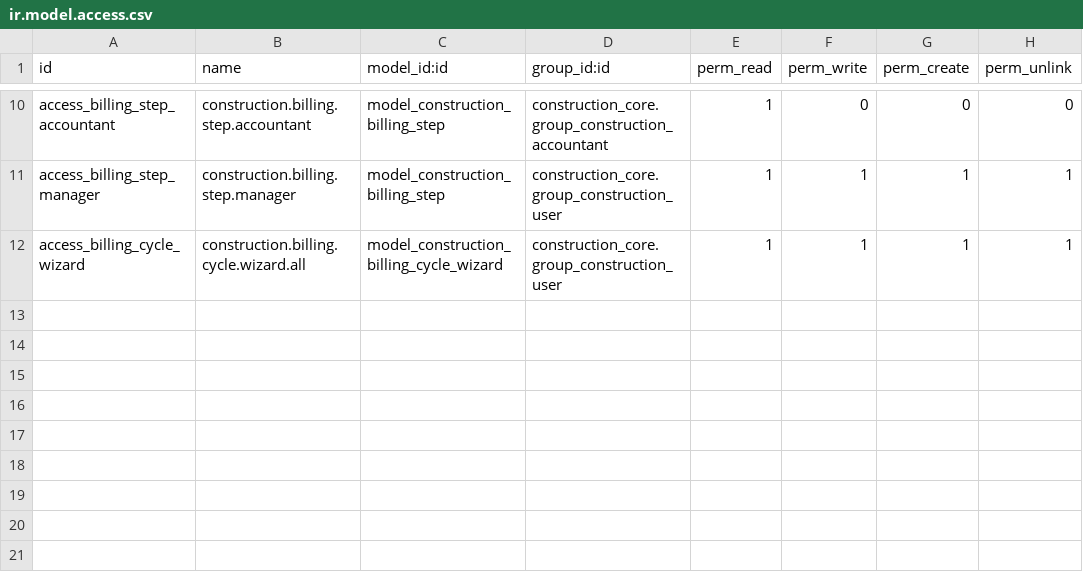
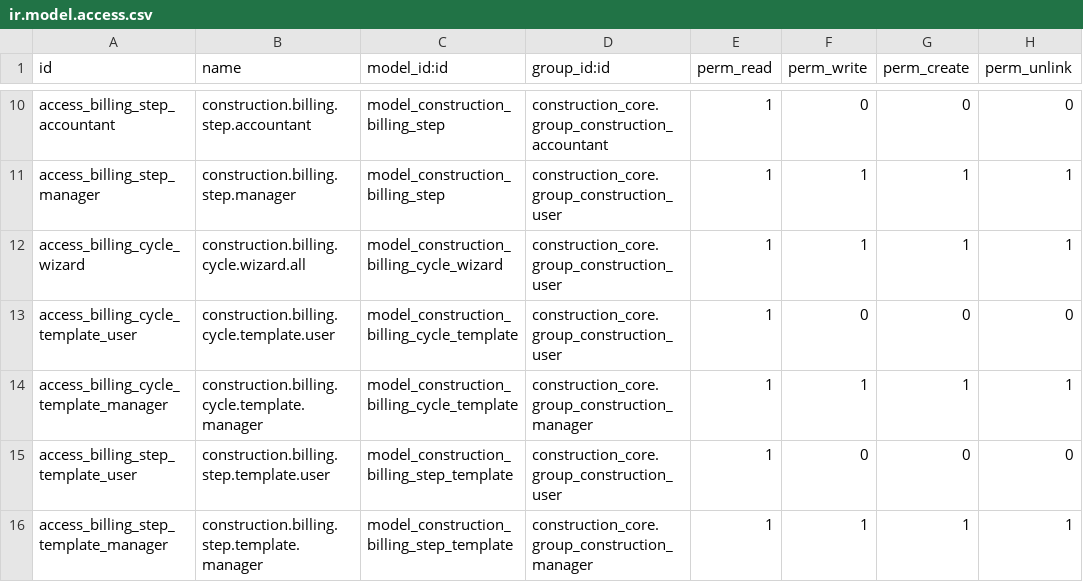
Before and after one commit to khalidOuhmid/odoo, a CSV file: custom_addons/construction_invoice/security/ir.model.access.csv, drawn as a sheet; only a part is shown, gaps mark what is left out; the diff names each change by its address in the sheet, - before the commit and + after, or states it on an @@ line.

```diff
--- a/custom_addons/construction_invoice/security/ir.model.access.csv
+++ b/custom_addons/construction_invoice/security/ir.model.access.csv
+row 13: access_billing_cycle_template_user | construction.billing.cycle.template.user | model_construction_billing_cycle_template | construction_core.group_construction_user | 1 | 0 | 0 | 0
+row 14: access_billing_cycle_template_manager | construction.billing.cycle.template.manager | model_construction_billing_cycle_template | construction_core.group_construction_manager | 1 | 1 | 1 | 1
+row 15: access_billing_step_template_user | construction.billing.step.template.user | model_construction_billing_step_template | construction_core.group_construction_user | 1 | 0 | 0 | 0
+row 16: access_billing_step_template_manager | construction.billing.step.template.manager | model_construction_billing_step_template | construction_core.group_construction_manager | 1 | 1 | 1 | 1
```
Also changed, not shown: 30 other files.
